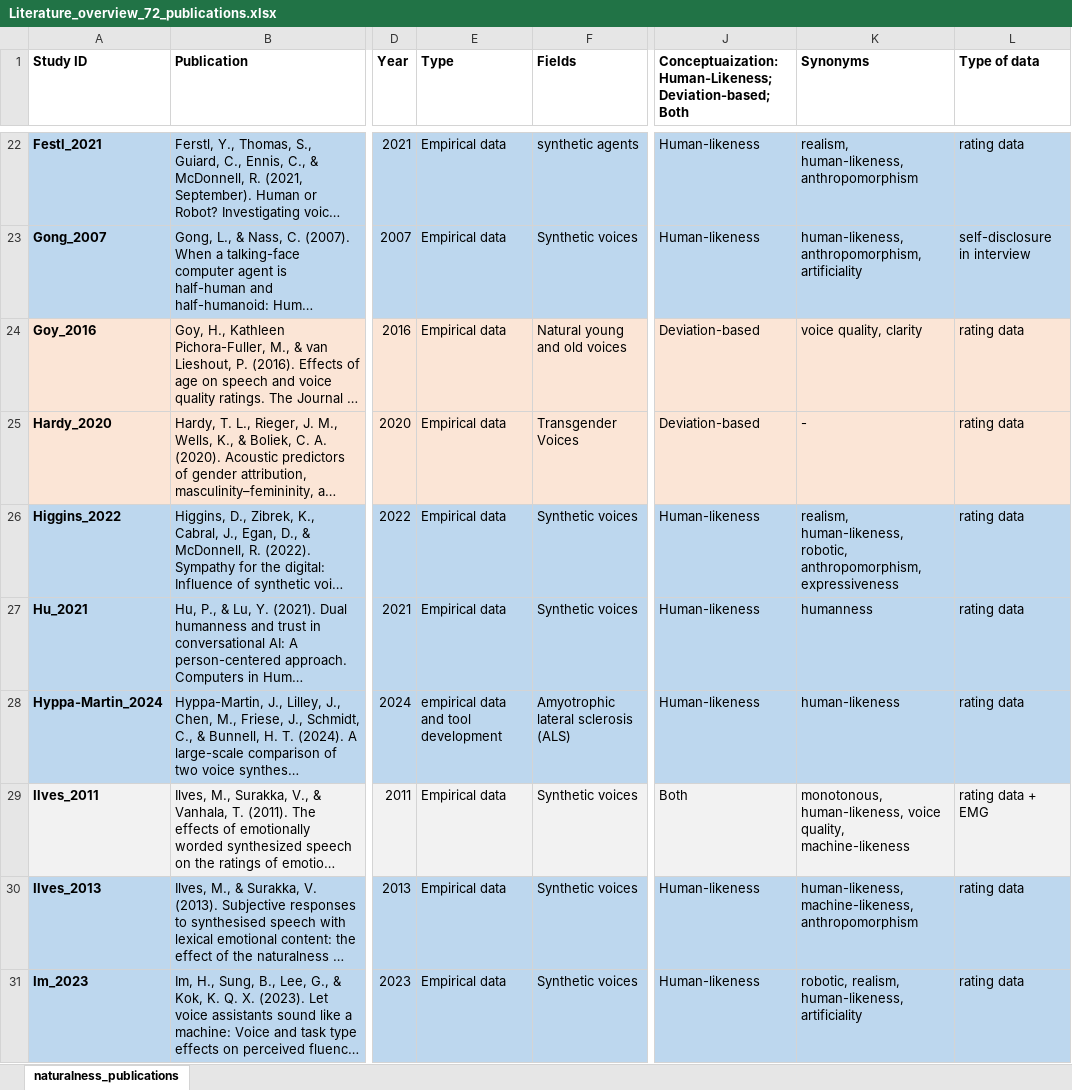
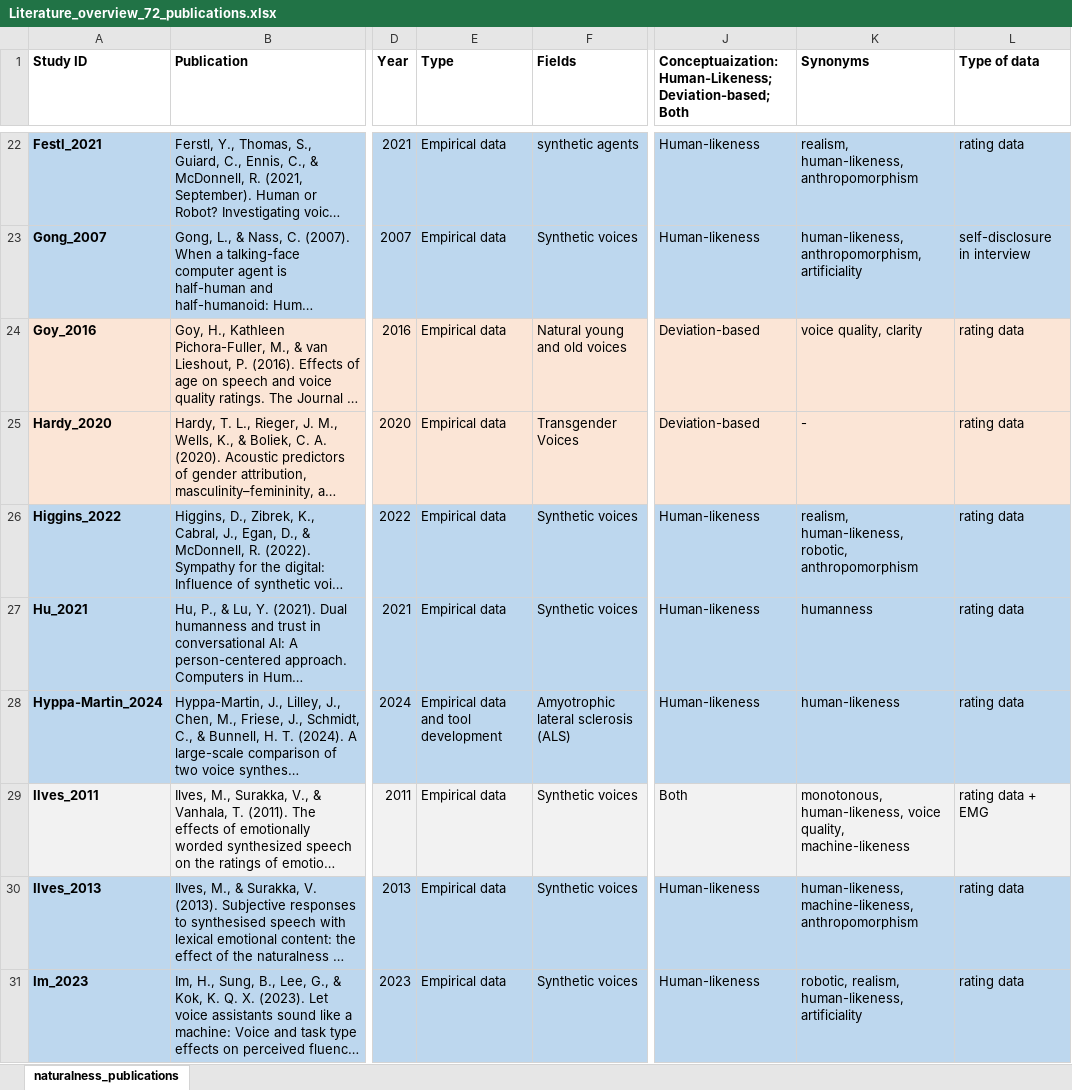
Before and after one commit to ChristineNussbaum/2024_Naturalness_Project, an Excel workbook: Opinion_paper/OSF/Literature_overview_72_publications.xlsx, sheet naturalness_publications, drawn as a sheet; only a part is shown, gaps mark what is left out; long unchanged cells end in …; values as stored, in another font and other column widths than the file's, no borders; the diff covers the shown part only; the diff names each change by its address in the sheet, - before the commit and + after, or states it on an @@ line.

```diff
--- a/Opinion_paper/OSF/Literature_overview_72_publications.xlsx (sheet naturalness_publications)
+++ b/Opinion_paper/OSF/Literature_overview_72_publications.xlsx (sheet naturalness_publications)
-K26 (Synonyms): …human-likeness, robotic, anthropomorphism, expressiveness
+K26 (Synonyms): …human-likeness, robotic, anthropomorphism
-E28 (Type): empirical data and tool development
+E28 (Type): Empirical data and tool development
```
Also changed, not shown: 25 edited cells elsewhere in this sheet, 51 other files.
